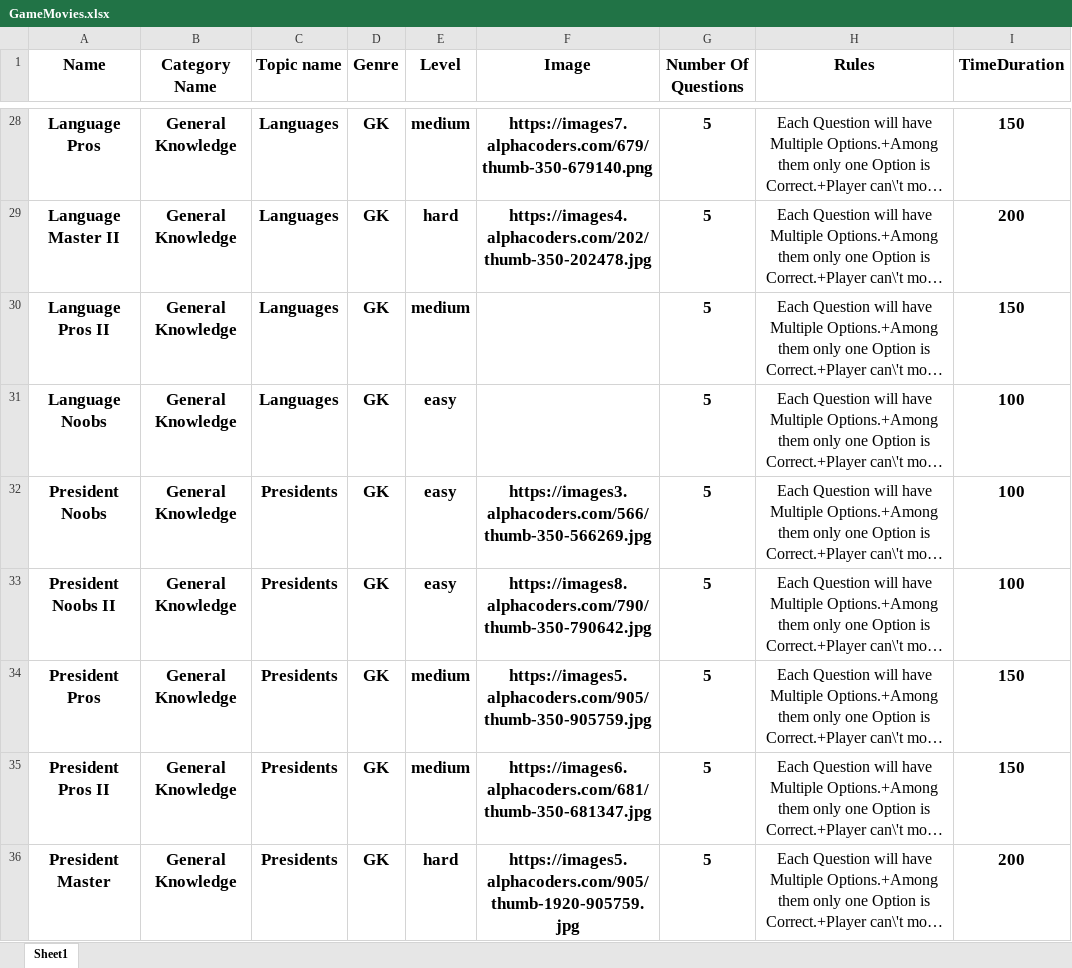
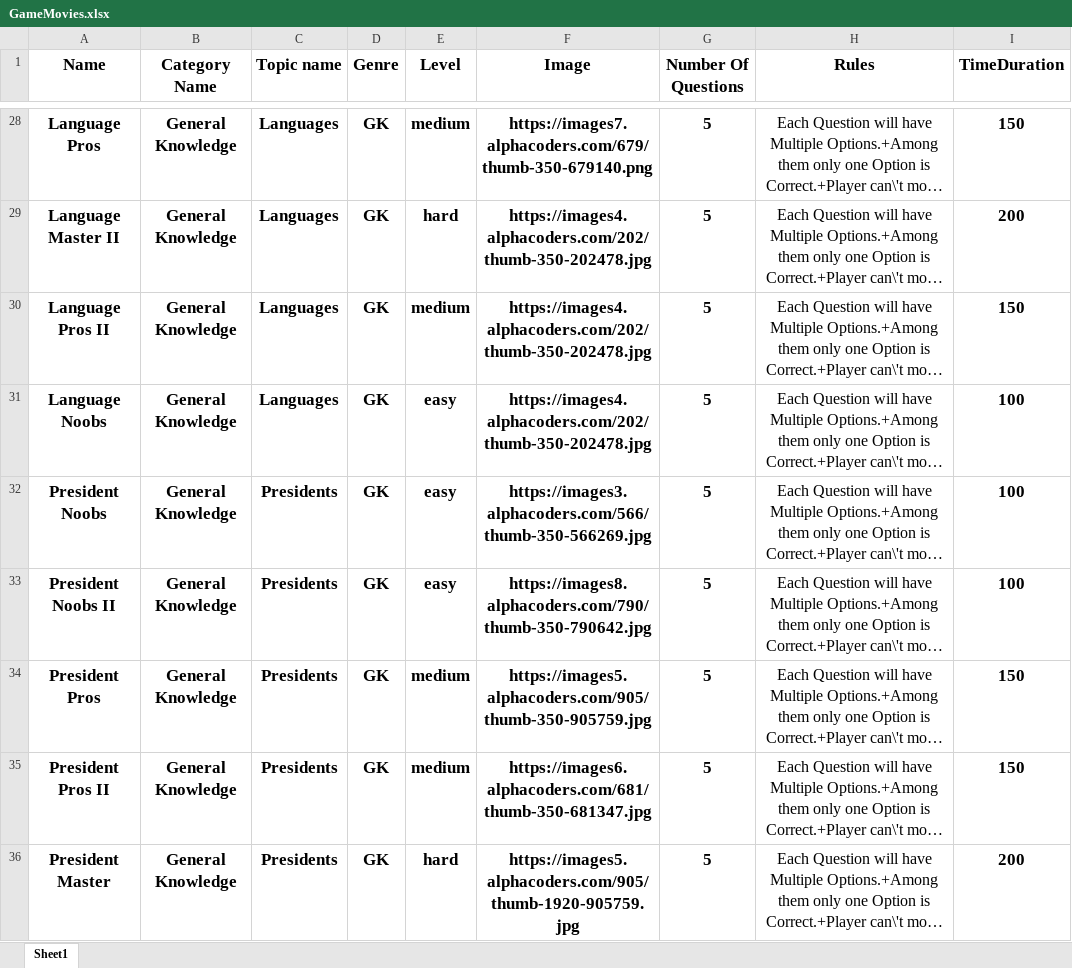
Before and after one commit to punith-solo/ibm-wave3-quizify, an Excel workbook: game-manager-service/assets/GameMovies.xlsx, sheet Sheet1, drawn as a sheet; only a part is shown, gaps mark what is left out; long unchanged cells end in …; values as stored, in another font and other column widths than the file's, no borders; the diff names each change by its address in the sheet, - before the commit and + after, or states it on an @@ line.

Commit message:
Edited Game Manager Service

```diff
--- a/game-manager-service/assets/GameMovies.xlsx (sheet Sheet1)
+++ b/game-manager-service/assets/GameMovies.xlsx (sheet Sheet1)
-F30:F31 (Image): (empty)
+F30:F31 (Image): https://images4.alphacoders.com/202/thumb-350-202478.jpg
```
